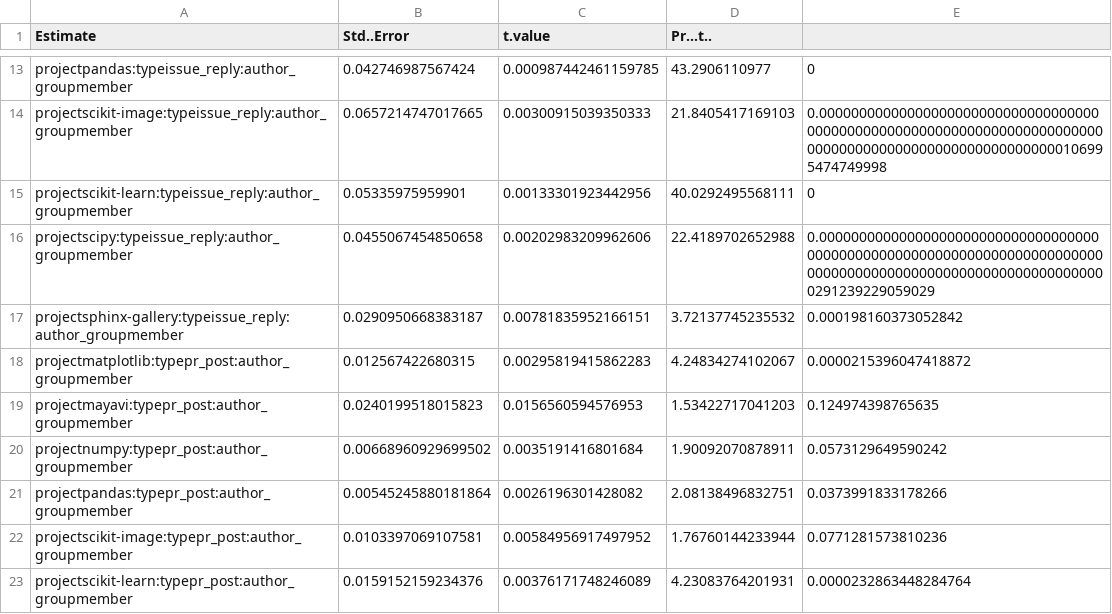
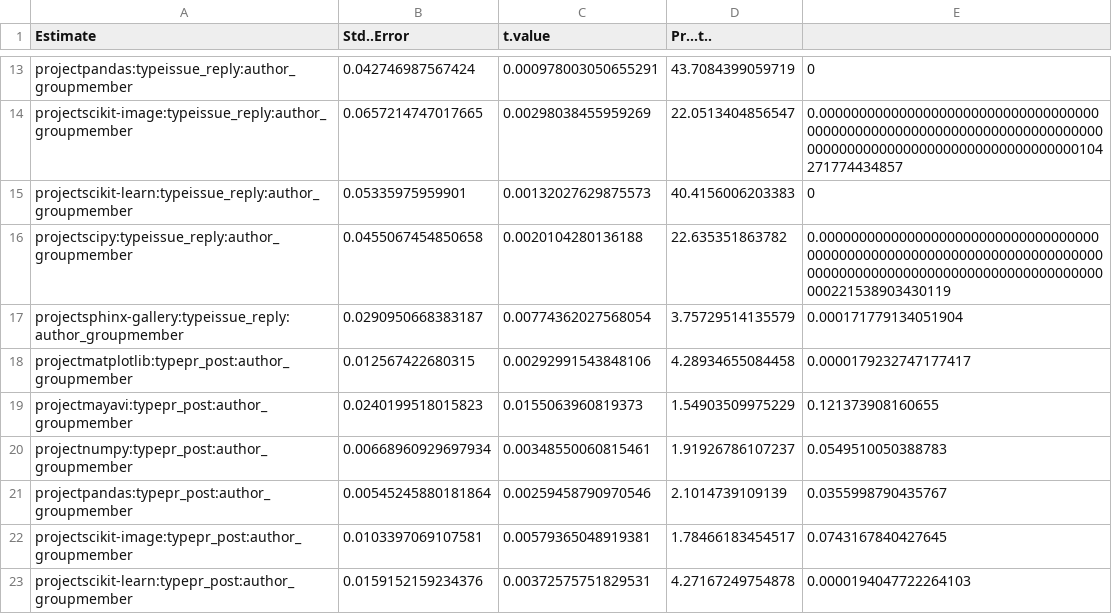
Before and after one commit to a-paxton/oss-community-health, a TSV file: scripts/sentiment_analysis/results/models/model-1.3b4.tsv, drawn as a sheet; only a part is shown, gaps mark what is left out; the diff covers the shown part only.

```diff
--- a/scripts/sentiment_analysis/results/models/model-1.3b4.tsv
+++ b/scripts/sentiment_analysis/results/models/model-1.3b4.tsv
@@ -13,11 +13,11 @@
-"projectpandas:typeissue_reply:author_groupmember"	0.042746987567424	0.000987442461159785	43.2906110977	0
-"projectscikit-image:typeissue_reply:author_groupmember"	0.0657214747017665	0.00300915039350333	21.8405417169103	0.00000000000000000000000000000000000000000000000000000000000000000000000000000000000000000000000000000000106995474749998
-"projectscikit-learn:typeissue_reply:author_groupmember"	0.05335975959901	0.00133301923442956	40.0292495568111	0
-"projectscipy:typeissue_reply:author_groupmember"	0.0455067454850658	0.00202983209962606	22.4189702652988	0.00000000000000000000000000000000000000000000000000000000000000000000000000000000000000000000000000000000000000291239229059029
-"projectsphinx-gallery:typeissue_reply:author_groupmember"	0.0290950668383187	0.00781835952166151	3.72137745235532	0.000198160373052842
-"projectmatplotlib:typepr_post:author_groupmember"	0.012567422680315	0.00295819415862283	4.24834274102067	0.0000215396047418872
-"projectmayavi:typepr_post:author_groupmember"	0.0240199518015823	0.0156560594576953	1.53422717041203	0.124974398765635
-"projectnumpy:typepr_post:author_groupmember"	0.00668960929699502	0.0035191416801684	1.90092070878911	0.0573129649590242
-"projectpandas:typepr_post:author_groupmember"	0.00545245880181864	0.0026196301428082	2.08138496832751	0.0373991833178266
-"projectscikit-image:typepr_post:author_groupmember"	0.0103397069107581	0.00584956917497952	1.76760144233944	0.0771281573810236
-"projectscikit-learn:typepr_post:author_groupmember"	0.0159152159234376	0.00376171748246089	4.23083764201931	0.0000232863448284764
+"projectpandas:typeissue_reply:author_groupmember"	0.042746987567424	0.000978003050655291	43.7084399059719	0
+"projectscikit-image:typeissue_reply:author_groupmember"	0.0657214747017665	0.00298038455959269	22.0513404856547	0.0000000000000000000000000000000000000000000000000000000000000000000000000000000000000000000000000000000000104271774434857
+"projectscikit-learn:typeissue_reply:author_groupmember"	0.05335975959901	0.00132027629875573	40.4156006203383	0
+"projectscipy:typeissue_reply:author_groupmember"	0.0455067454850658	0.0020104280136188	22.635351863782	0.0000000000000000000000000000000000000000000000000000000000000000000000000000000000000000000000000000000000000000221538903430119
+"projectsphinx-gallery:typeissue_reply:author_groupmember"	0.0290950668383187	0.00774362027568054	3.75729514135579	0.000171779134051904
+"projectmatplotlib:typepr_post:author_groupmember"	0.012567422680315	0.00292991543848106	4.28934655084458	0.0000179232747177417
+"projectmayavi:typepr_post:author_groupmember"	0.0240199518015823	0.0155063960819373	1.54903509975229	0.121373908160655
+"projectnumpy:typepr_post:author_groupmember"	0.00668960929697934	0.00348550060815461	1.91926786107237	0.0549510050388783
+"projectpandas:typepr_post:author_groupmember"	0.00545245880181864	0.00259458790970546	2.1014739109139	0.0355998790435767
+"projectscikit-image:typepr_post:author_groupmember"	0.0103397069107581	0.00579365048919381	1.78466183454517	0.0743167840427645
+"projectscikit-learn:typepr_post:author_groupmember"	0.0159152159234376	0.00372575751829531	4.27167249754878	0.0000194047722264103
```
Also changed, not shown: 152 edited cells elsewhere in this file, scripts/sentiment_analysis/results/models/model-1.1b3.tsv, scripts/sentiment_analysis/results/models/model-1.1b_final_pvalues.tsv, 22 other files.
